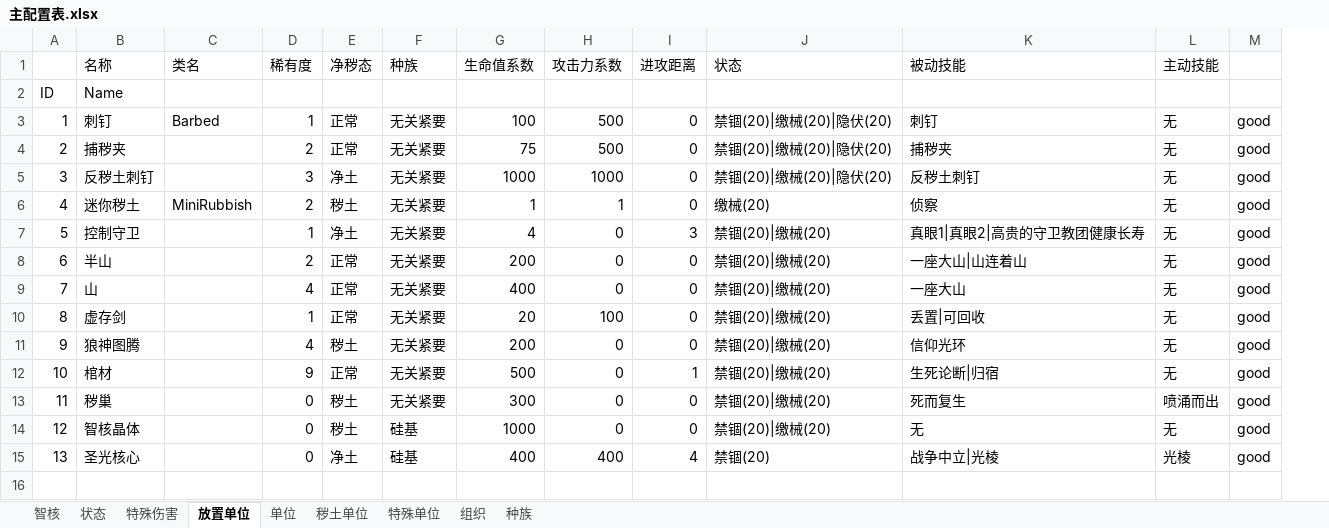
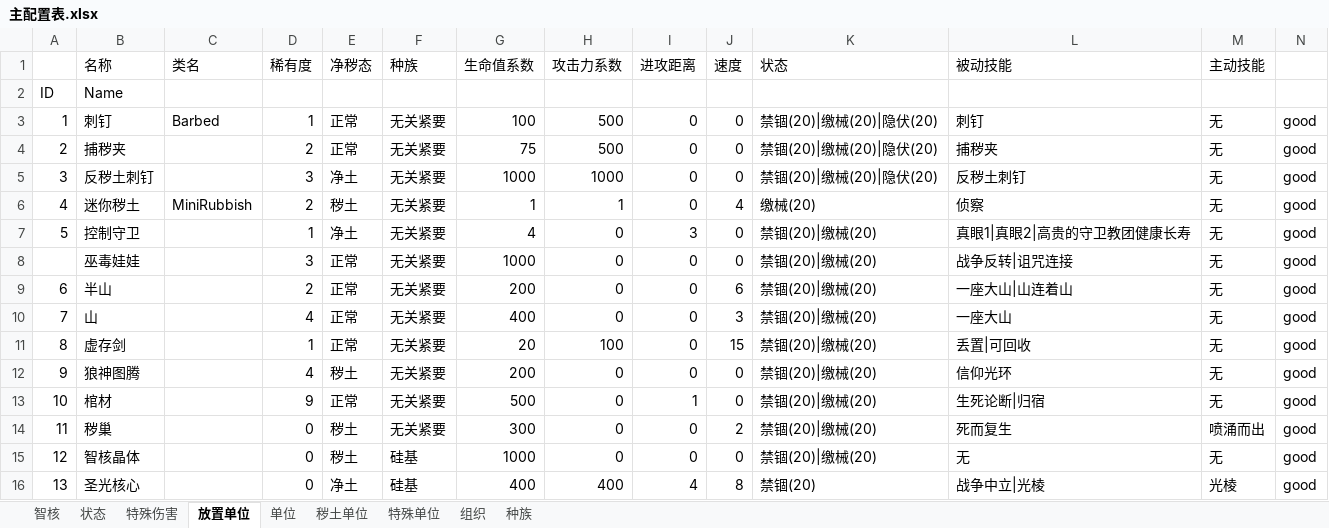
Before and after one commit to JiuSanBird/Rubbish, an Excel workbook: 主配置表.xlsx, sheet 放置单位, drawn as a sheet; values as stored, in another font and other column widths than the file's, no borders; the diff names each change by its address in the sheet, - before the commit and + after, or states it on an @@ line.

```diff
--- a/主配置表.xlsx (sheet 放置单位)
+++ b/主配置表.xlsx (sheet 放置单位)
+column J (速度), rows 3-7: 0 | 0 | 0 | 4 | 0; rows 9-16: 6 | 3 | 15 | 0 | 0 | 2 | 0 | 8
+row 8:  | 巫毒娃娃 |  | 3 | 正常 | 无关紧要 | 1000 | 0 | 0 | 0 | 禁锢(20)|缴械(20) | 战争反转|诅咒连接 | 无 | good
```
Also changed, not shown: sheet 智核, sheet 秽土单位, sheet 单位, sheet 状态, sheet 特殊单位, sheet 组织, 副配置表.xlsx, 规则大全.xlsx, 1 other file.
